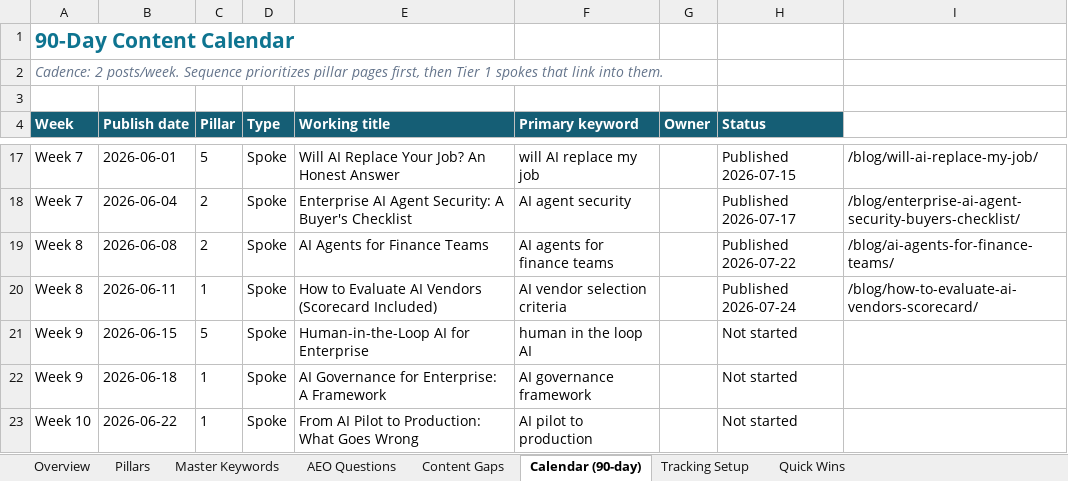
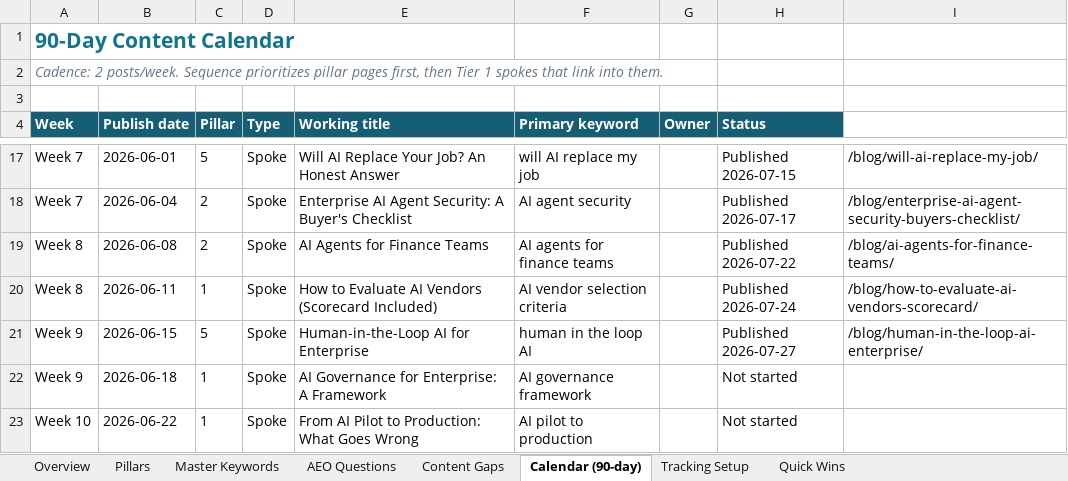
Before and after one commit to growthmaxinc/growthmaxweb, an Excel workbook: GrowthMax-Keyword-Program.xlsx, sheet Calendar (90-day), drawn as a sheet; only a part is shown, gaps mark what is left out; values as stored, in another font and other column widths than the file's, no borders; the diff names each change by its address in the sheet, - before the commit and + after, or states it on an @@ line.

```diff
--- a/GrowthMax-Keyword-Program.xlsx (sheet Calendar (90-day))
+++ b/GrowthMax-Keyword-Program.xlsx (sheet Calendar (90-day))
-H21 (Status): Not started
+H21 (Status): Published 2026-07-27
-I21: (empty)
+I21: /blog/human-in-the-loop-ai-enterprise/
```
Also changed, not shown: sheet Master Keywords, 1 other file.
